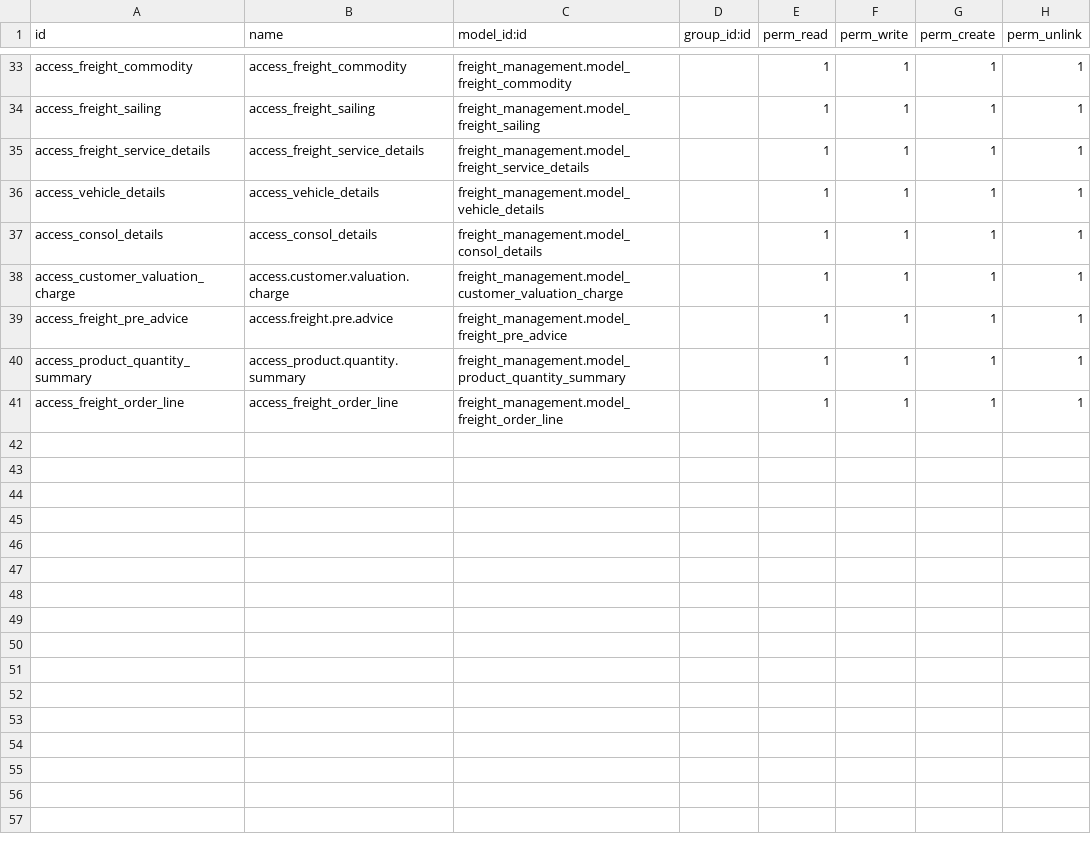
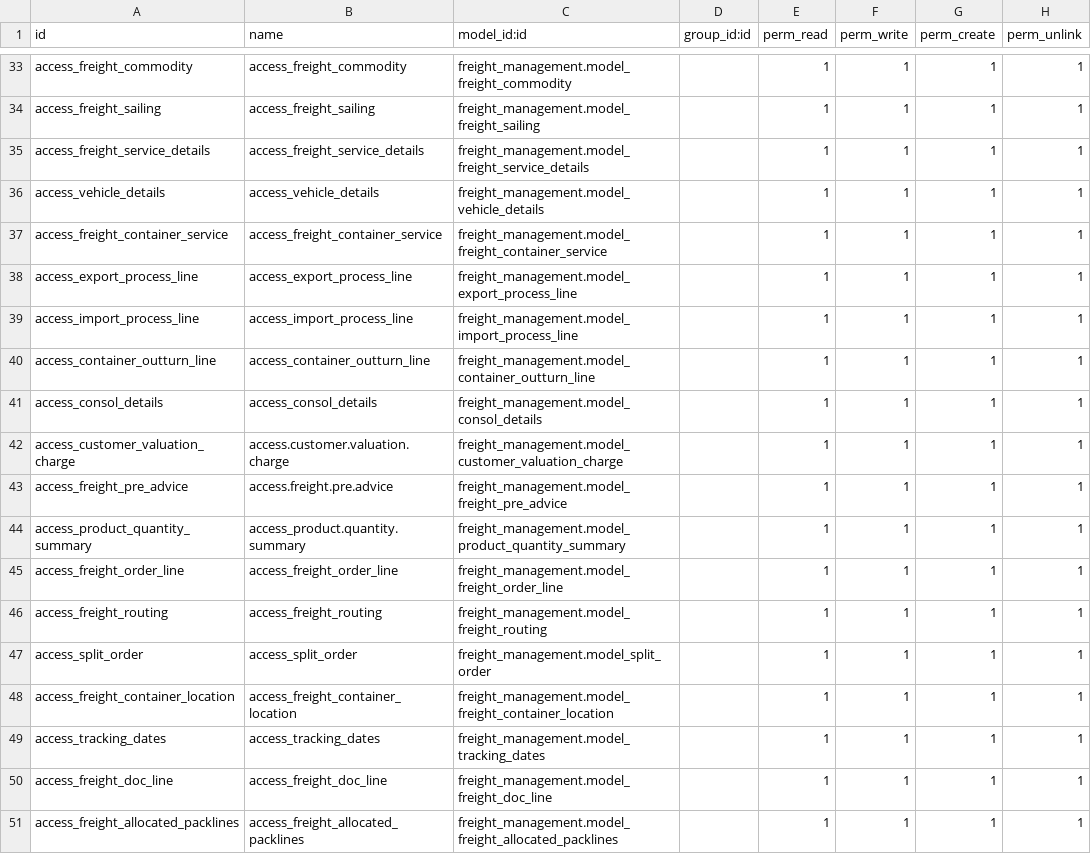
Before and after one commit to EBS-Intalio/GES, a CSV file: freight_management/security/ir.model.access.csv, drawn as a sheet; only a part is shown, gaps mark what is left out; the diff names each change by its address in the sheet, - before the commit and + after, or states it on an @@ line.

Commit message:
[ADD] Added new models and files and also added freight order functionality

```diff
--- a/freight_management/security/ir.model.access.csv
+++ b/freight_management/security/ir.model.access.csv
+row 37: access_freight_container_service | access_freight_container_service | freight_management.model_freight_container_service |  | 1 | 1 | 1 | 1
+row 38: access_export_process_line | access_export_process_line | freight_management.model_export_process_line |  | 1 | 1 | 1 | 1
+row 39: access_import_process_line | access_import_process_line | freight_management.model_import_process_line |  | 1 | 1 | 1 | 1
+row 40: access_container_outturn_line | access_container_outturn_line | freight_management.model_container_outturn_line |  | 1 | 1 | 1 | 1
+row 46: access_freight_routing | access_freight_routing | freight_management.model_freight_routing |  | 1 | 1 | 1 | 1
+row 47: access_split_order | access_split_order | freight_management.model_split_order |  | 1 | 1 | 1 | 1
+row 48: access_freight_container_location | access_freight_container_location | freight_management.model_freight_container_location |  | 1 | 1 | 1 | 1
+row 49: access_tracking_dates | access_tracking_dates | freight_management.model_tracking_dates |  | 1 | 1 | 1 | 1
+row 50: access_freight_doc_line | access_freight_doc_line | freight_management.model_freight_doc_line |  | 1 | 1 | 1 | 1
+row 51: access_freight_allocated_packlines | access_freight_allocated_packlines | freight_management.model_freight_allocated_packlines |  | 1 | 1 | 1 | 1
```
Also changed, not shown: 37 other files.
